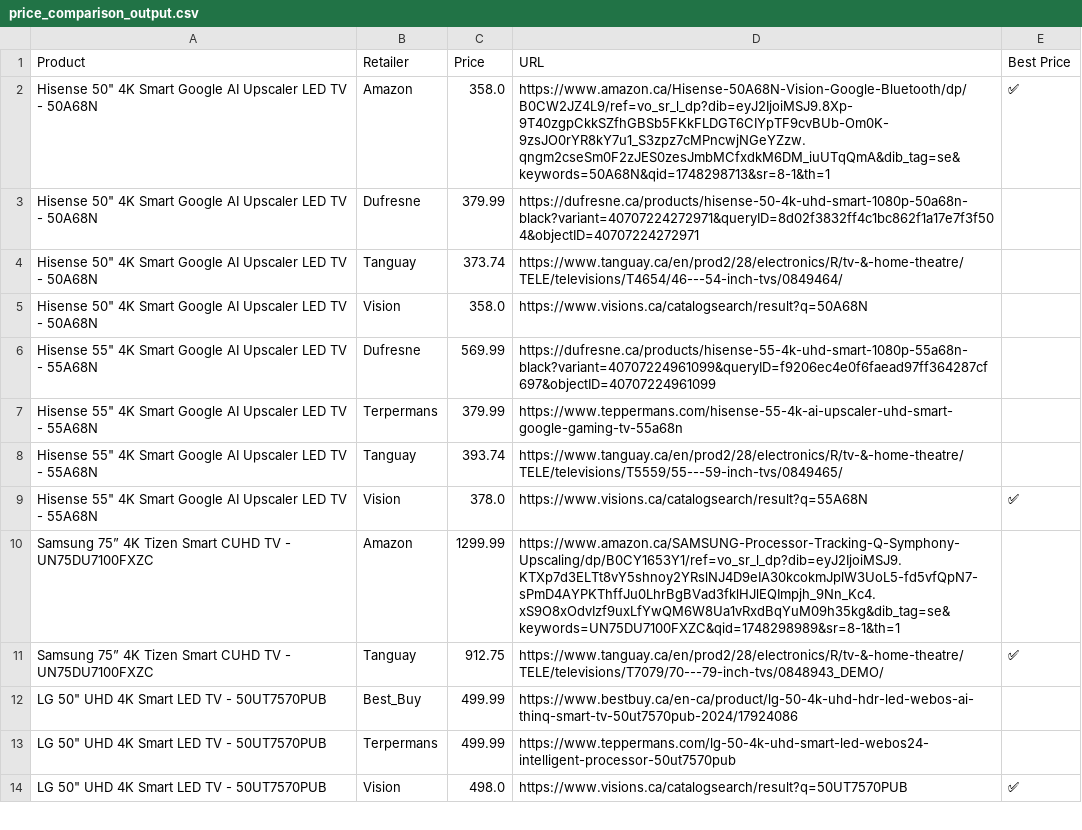
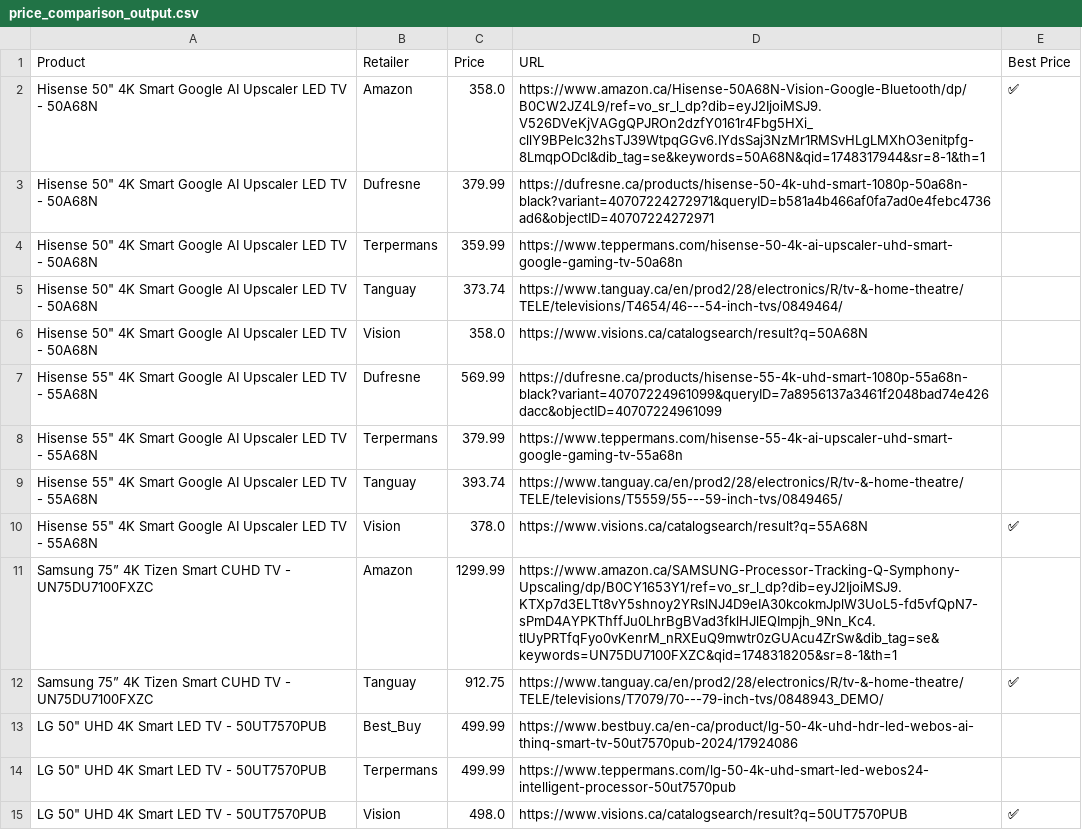
Before and after one commit to GravesXX/Price-Comparer, a CSV file: price_comparison_output.csv, drawn as a sheet; only a part is shown; the diff covers the shown part only.

```diff
--- a/price_comparison_output.csv
+++ b/price_comparison_output.csv
@@ -1,7 +1,8 @@
 Product,Retailer,Price,URL,Best Price
-"Hisense 50"" 4K Smart Google AI Upscaler LED TV - 50A68N",Amazon,358.0,https://www.amazon.ca/Hisense-50A68N-Vision-Google-Bluetooth/dp/B0CW2JZ4L9/ref=vo_sr_l_dp?dib=eyJ2IjoiMSJ9.8Xp-9T40zgpCkkSZfhGBSb5FKkFLDGT6CIYpTF9cvBUb-Om0K-9zsJO0rYR8kY7u1_S3zpz7cMPncwjNGeYZzw.qngm2cseSm0F2zJES0zesJmbMCfxdkM6DM_iuUTqQmA&dib_tag=se&keywords=50A68N&qid=1748298713&sr=8-1&th=1,✅
-"Hisense 50"" 4K Smart Google AI Upscaler LED TV - 50A68N",Dufresne,379.99,https://dufresne.ca/products/hisense-50-4k-uhd-smart-1080p-50a68n-black?variant=40707224272971&queryID=8d02f3832ff4c1bc862f1a17e7f3f504&objectID=40707224272971,
+"Hisense 50"" 4K Smart Google AI Upscaler LED TV - 50A68N",Amazon,358.0,https://www.amazon.ca/Hisense-50A68N-Vision-Google-Bluetooth/dp/B0CW2JZ4L9/ref=vo_sr_l_dp?dib=eyJ2IjoiMSJ9.V526DVeKjVAGgQPJROn2dzfY0161r4Fbg5HXi_cllY9BPeIc32hsTJ39WtpqGGv6.IYdsSaj3NzMr1RMSvHLgLMXhO3enitpfg-8LmqpODcI&dib_tag=se&keywords=50A68N&qid=1748317944&sr=8-1&th=1,✅
+"Hisense 50"" 4K Smart Google AI Upscaler LED TV - 50A68N",Dufresne,379.99,https://dufresne.ca/products/hisense-50-4k-uhd-smart-1080p-50a68n-black?variant=40707224272971&queryID=b581a4b466af0fa7ad0e4febc4736ad6&objectID=40707224272971,
+"Hisense 50"" 4K Smart Google AI Upscaler LED TV - 50A68N",Terpermans,359.99,https://www.teppermans.com/hisense-50-4k-ai-upscaler-uhd-smart-google-gaming-tv-50a68n,
 "Hisense 50"" 4K Smart Google AI Upscaler LED TV - 50A68N",Tanguay,373.74,https://www.tanguay.ca/en/prod2/28/electronics/R/tv-&-home-theatre/TELE/televisions/T4654/46---54-inch-tvs/0849464/,
 "Hisense 50"" 4K Smart Google AI Upscaler LED TV - 50A68N",Vision,358.0,https://www.visions.ca/catalogsearch/result?q=50A68N,
-"Hisense 55"" 4K Smart Google AI Upscaler LED TV - 55A68N",Dufresne,569.99,https://dufresne.ca/products/hisense-55-4k-uhd-smart-1080p-55a68n-black?variant=40707224961099&queryID=f9206ec4e0f6faead97ff364287cf697&objectID=40707224961099,
+"Hisense 55"" 4K Smart Google AI Upscaler LED TV - 55A68N",Dufresne,569.99,https://dufresne.ca/products/hisense-55-4k-uhd-smart-1080p-55a68n-black?variant=40707224961099&queryID=7a8956137a3461f2048bad74e426dacc&objectID=40707224961099,
 "Hisense 55"" 4K Smart Google AI Upscaler LED TV - 55A68N",Terpermans,379.99,https://www.teppermans.com/hisense-55-4k-ai-upscaler-uhd-smart-google-gaming-tv-55a68n,
@@ -9,3 +10,3 @@ Product,Retailer,Price,URL,Best Price
 "Hisense 55"" 4K Smart Google AI Upscaler LED TV - 55A68N",Vision,378.0,https://www.visions.ca/catalogsearch/result?q=55A68N,✅
-Samsung 75” 4K Tizen Smart CUHD TV - UN75DU7100FXZC,Amazon,1299.99,https://www.amazon.ca/SAMSUNG-Processor-Tracking-Q-Symphony-Upscaling/dp/B0CY1653Y1/ref=vo_sr_l_dp?dib=eyJ2IjoiMSJ9.KTXp7d3ELTt8vY5shnoy2YRslNJ4D9eIA30kcokmJplW3UoL5-fd5vfQpN7-sPmD4AYPKThffJu0LhrBgBVad3fklHJlEQImpjh_9Nn_Kc4.xS9O8xOdvIzf9uxLfYwQM6W8Ua1vRxdBqYuM09h35kg&dib_tag=se&keywords=UN75DU7100FXZC&qid=1748298989&sr=8-1&th=1,
+Samsung 75” 4K Tizen Smart CUHD TV - UN75DU7100FXZC,Amazon,1299.99,https://www.amazon.ca/SAMSUNG-Processor-Tracking-Q-Symphony-Upscaling/dp/B0CY1653Y1/ref=vo_sr_l_dp?dib=eyJ2IjoiMSJ9.KTXp7d3ELTt8vY5shnoy2YRslNJ4D9eIA30kcokmJplW3UoL5-fd5vfQpN7-sPmD4AYPKThffJu0LhrBgBVad3fklHJlEQImpjh_9Nn_Kc4.tlUyPRTfqFyo0vKenrM_nRXEuQ9mwtr0zGUAcu4ZrSw&dib_tag=se&keywords=UN75DU7100FXZC&qid=1748318205&sr=8-1&th=1,
 Samsung 75” 4K Tizen Smart CUHD TV - UN75DU7100FXZC,Tanguay,912.75,https://www.tanguay.ca/en/prod2/28/electronics/R/tv-&-home-theatre/TELE/televisions/T7079/70---79-inch-tvs/0848943_DEMO/,✅
```
Also changed, not shown: 10 added rows, 1 removed row and 15 edited cells elsewhere in this file, 4 other files.
